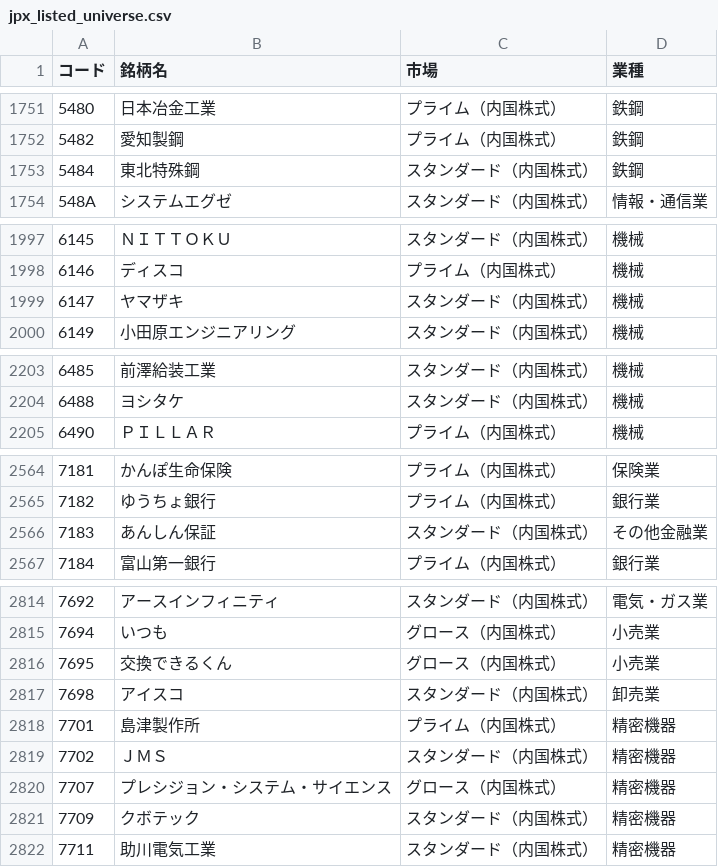
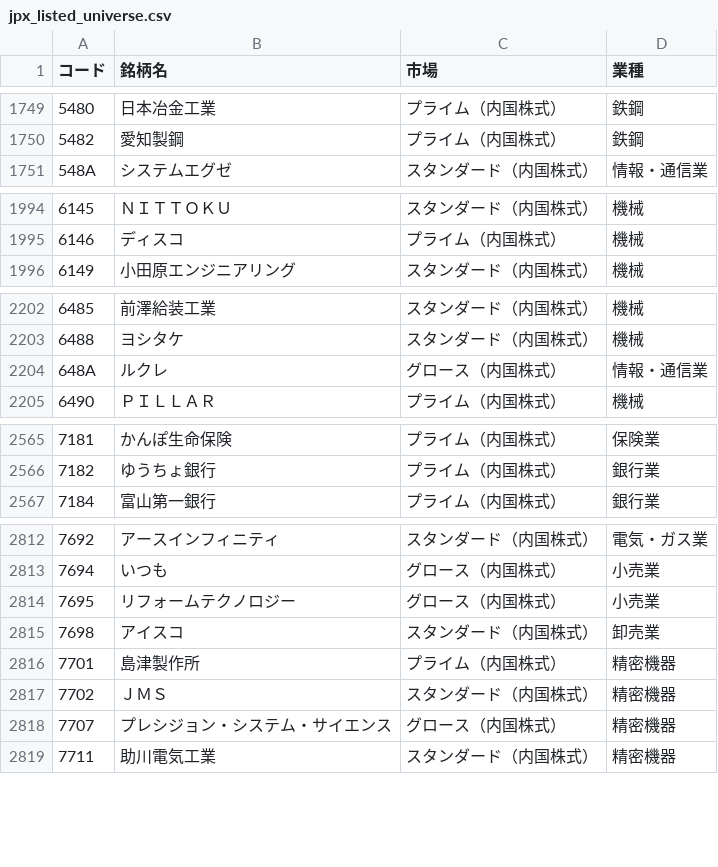
Before and after one commit to syake1/stocknote, a CSV file: data/jpx_listed_universe.csv, drawn as a sheet; only a part is shown, gaps mark what is left out; the diff covers the shown part only.

```diff
--- a/data/jpx_listed_universe.csv
+++ b/data/jpx_listed_universe.csv
@@ -1752,3 +1750,2 @@
 5482,愛知製鋼,プライム（内国株式）,鉄鋼
-5484,東北特殊鋼,スタンダード（内国株式）,鉄鋼
 548A,システムエグゼ,スタンダード（内国株式）,情報・通信業
@@ -1998,3 +1995,2 @@
 6146,ディスコ,プライム（内国株式）,機械
-6147,ヤマザキ,スタンダード（内国株式）,機械
 6149,小田原エンジニアリング,スタンダード（内国株式）,機械
@@ -2204,2 +2203,3 @@
 6488,ヨシタケ,スタンダード（内国株式）,機械
+648A,ルクレ,グロース（内国株式）,情報・通信業
 6490,ＰＩＬＬＡＲ,プライム（内国株式）,機械
@@ -2565,3 +2566,2 @@
 7182,ゆうちょ銀行,プライム（内国株式）,銀行業
-7183,あんしん保証,スタンダード（内国株式）,その他金融業
 7184,富山第一銀行,プライム（内国株式）,銀行業
@@ -2815,3 +2813,3 @@
 7694,いつも,グロース（内国株式）,小売業
-7695,交換できるくん,グロース（内国株式）,小売業
+7695,リフォームテクノロジー,グロース（内国株式）,小売業
 7698,アイスコ,スタンダード（内国株式）,卸売業
@@ -2820,3 +2818,2 @@
 7707,プレシジョン・システム・サイエンス,グロース（内国株式）,精密機器
-7709,クボテック,スタンダード（内国株式）,精密機器
 7711,助川電気工業,スタンダード（内国株式）,精密機器
```
Also changed, not shown: 4 added rows, 10 removed rows and 37 edited cells elsewhere in this file, data/surge_backtest_summary.csv, data/surge_candidates.csv, 1 other file.
